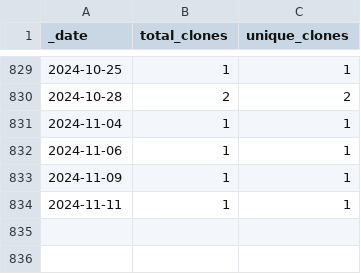
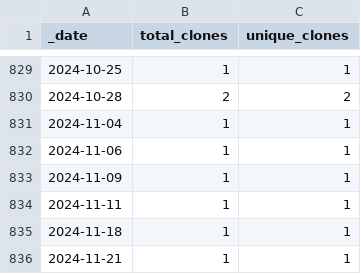
Before and after one commit to 0m4r/MMM-covid19, a CSV file: traffic/clones.csv, drawn as a sheet; only a part is shown, gaps mark what is left out.

Commit message:
GitHub traffic

```diff
--- a/traffic/clones.csv
+++ b/traffic/clones.csv
@@ -834 +834,3 @@ _date,total_clones,unique_clones
 2024-11-11,1,1
+2024-11-18,1,1
+2024-11-21,1,1
```
Also changed, not shown: 1 other file.
